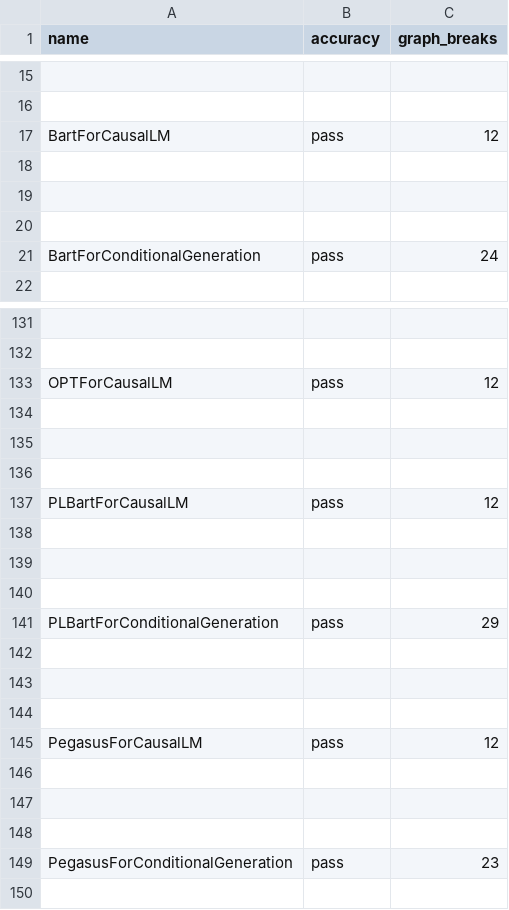
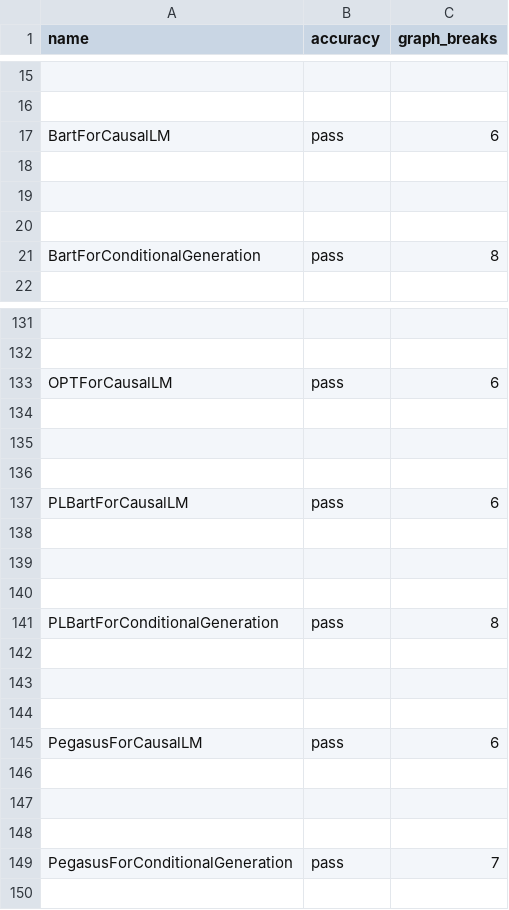
Before and after one commit to hoashatester/pytorch, a CSV file: benchmarks/dynamo/ci_expected_accuracy/aot_eager_huggingface_training.csv, drawn as a sheet; only a part is shown, gaps mark what is left out; the diff covers the shown part only; the diff names each change by its address in the sheet, - before the commit and + after, or states it on an @@ line.

```diff
--- a/benchmarks/dynamo/ci_expected_accuracy/aot_eager_huggingface_training.csv
+++ b/benchmarks/dynamo/ci_expected_accuracy/aot_eager_huggingface_training.csv
-C17 (graph_breaks): 12
+C17 (graph_breaks): 6
-C21 (graph_breaks): 24
+C21 (graph_breaks): 8
-C133 (graph_breaks): 12
+C133 (graph_breaks): 6
-C137 (graph_breaks): 12
+C137 (graph_breaks): 6
-C141 (graph_breaks): 29
+C141 (graph_breaks): 8
-C145 (graph_breaks): 12
+C145 (graph_breaks): 6
-C149 (graph_breaks): 23
+C149 (graph_breaks): 7
```
Also changed, not shown: 7 edited cells elsewhere in this file, benchmarks/dynamo/ci_expected_accuracy/cu124/dynamic_inductor_huggingface_training.csv, benchmarks/dynamo/ci_expected_accuracy/cu124/inductor_huggingface_training.csv, 23 other files.
